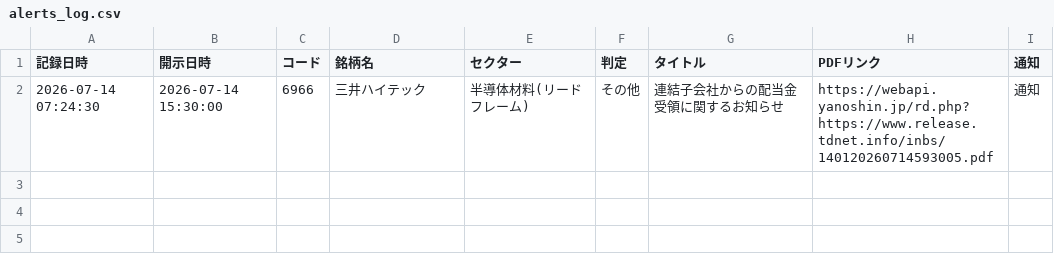
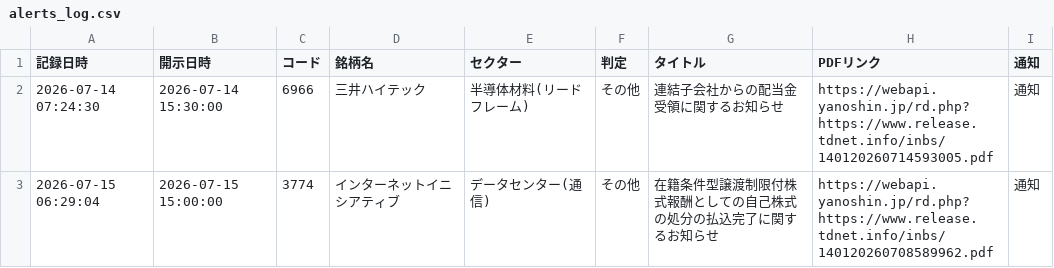
Before and after one commit to sokunise/kaiji-monitor, a CSV file: alerts_log.csv, drawn as a sheet; the diff names each change by its address in the sheet, - before the commit and + after, or states it on an @@ line.

```diff
--- a/alerts_log.csv
+++ b/alerts_log.csv
+row 3: 2026-07-15 06:29:04 | 2026-07-15 15:00:00 | 3774 | インターネットイニシアティブ | データセンター(通信) | その他 | 在籍条件型譲渡制限付株式報酬としての自己株式の処分の払込完了に関するお知らせ | https://webapi.yanoshin.jp/rd.php?https://www.release.tdnet.info/inbs/140120260708589962.pdf | 通知
```
Also changed, not shown: 1 other file.
